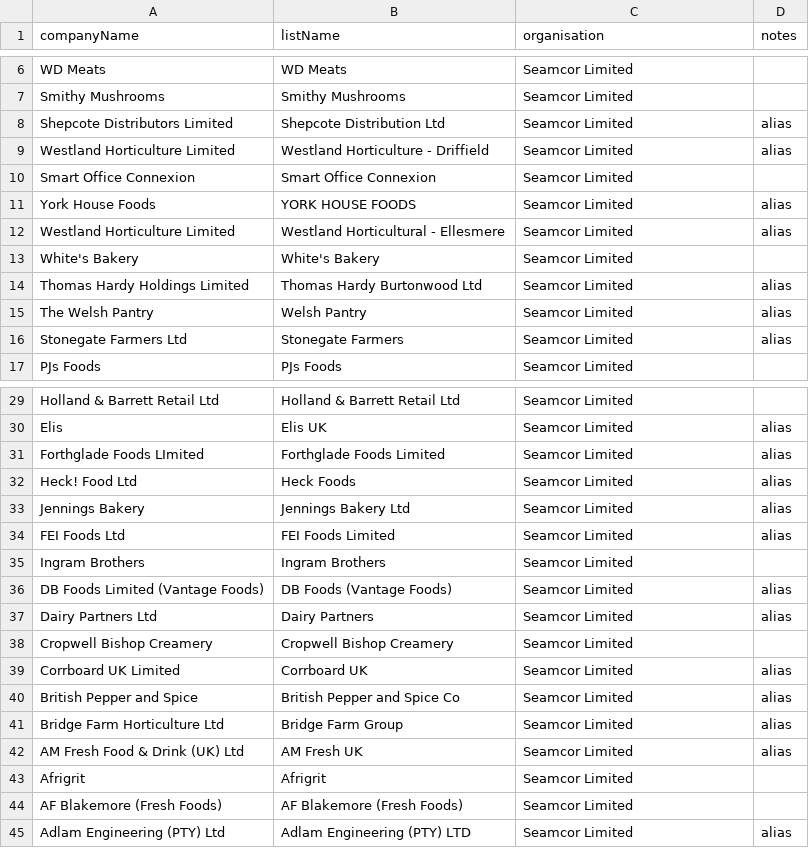
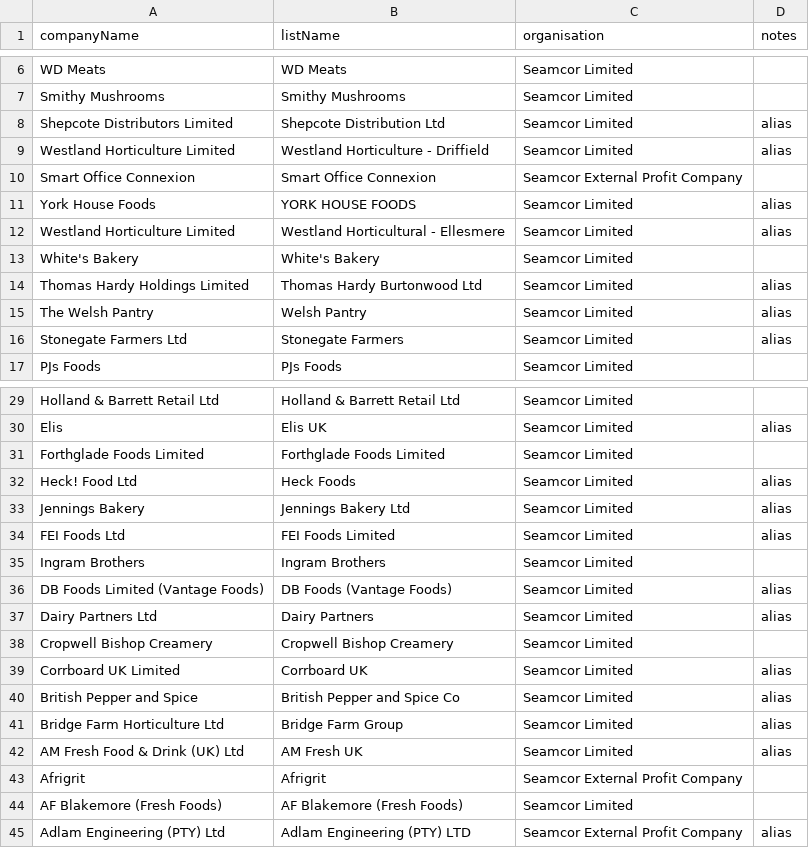
Before and after one commit to stephaniemeechan/seamvex-website, a CSV file: xero-import-selected.csv, drawn as a sheet; only a part is shown, gaps mark what is left out.

```diff
--- a/xero-import-selected.csv
+++ b/xero-import-selected.csv
@@ -9,3 +9,3 @@ Shepcote Distributors Limited,Shepcote Distribution Ltd,Seamcor Limited,alias
 Westland Horticulture Limited,Westland Horticulture - Driffield,Seamcor Limited,alias
-Smart Office Connexion,Smart Office Connexion,Seamcor Limited,
+Smart Office Connexion,Smart Office Connexion,Seamcor External Profit Company,
 York House Foods,YORK HOUSE FOODS,Seamcor Limited,alias
@@ -30,3 +30,3 @@ Holland & Barrett Retail Ltd,Holland & Barrett Retail Ltd,Seamcor Limited,
 Elis,Elis UK,Seamcor Limited,alias
-Forthglade Foods LImited,Forthglade Foods Limited,Seamcor Limited,alias
+Forthglade Foods Limited,Forthglade Foods Limited,Seamcor Limited,
 Heck! Food Ltd,Heck Foods,Seamcor Limited,alias
@@ -42,4 +42,4 @@ Bridge Farm Horticulture Ltd,Bridge Farm Group,Seamcor Limited,alias
 AM Fresh Food & Drink (UK) Ltd,AM Fresh UK,Seamcor Limited,alias
-Afrigrit,Afrigrit,Seamcor Limited,
+Afrigrit,Afrigrit,Seamcor External Profit Company,
 AF Blakemore (Fresh Foods),AF Blakemore (Fresh Foods),Seamcor Limited,
-Adlam Engineering (PTY) Ltd,Adlam Engineering (PTY) LTD,Seamcor Limited,alias
+Adlam Engineering (PTY) Ltd,Adlam Engineering (PTY) LTD,Seamcor External Profit Company,alias
```
Also changed, not shown: 32 other files.
